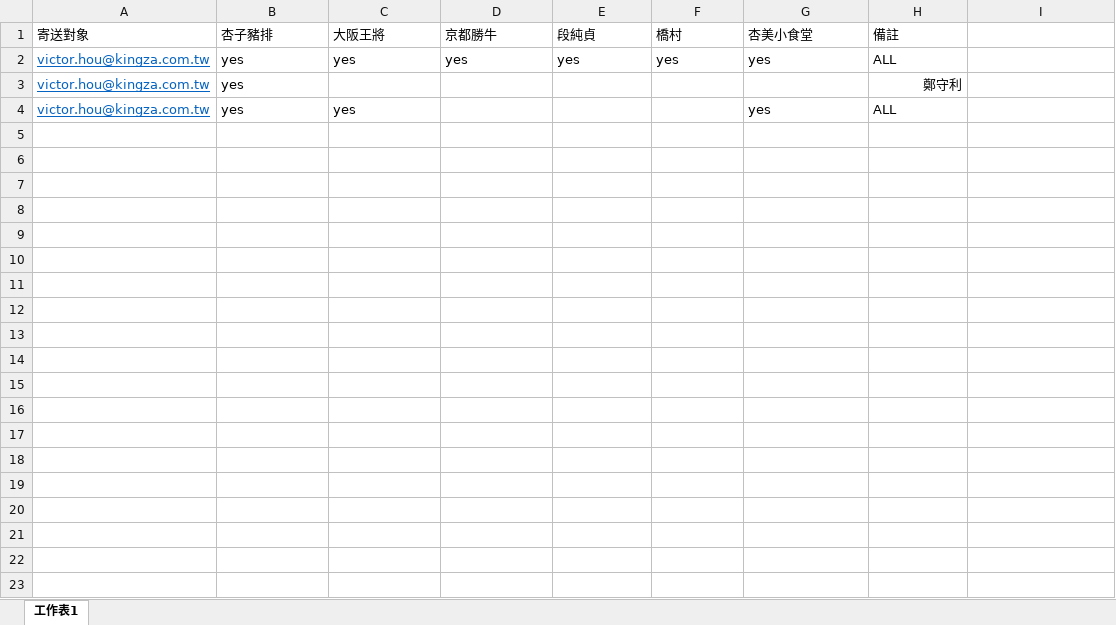
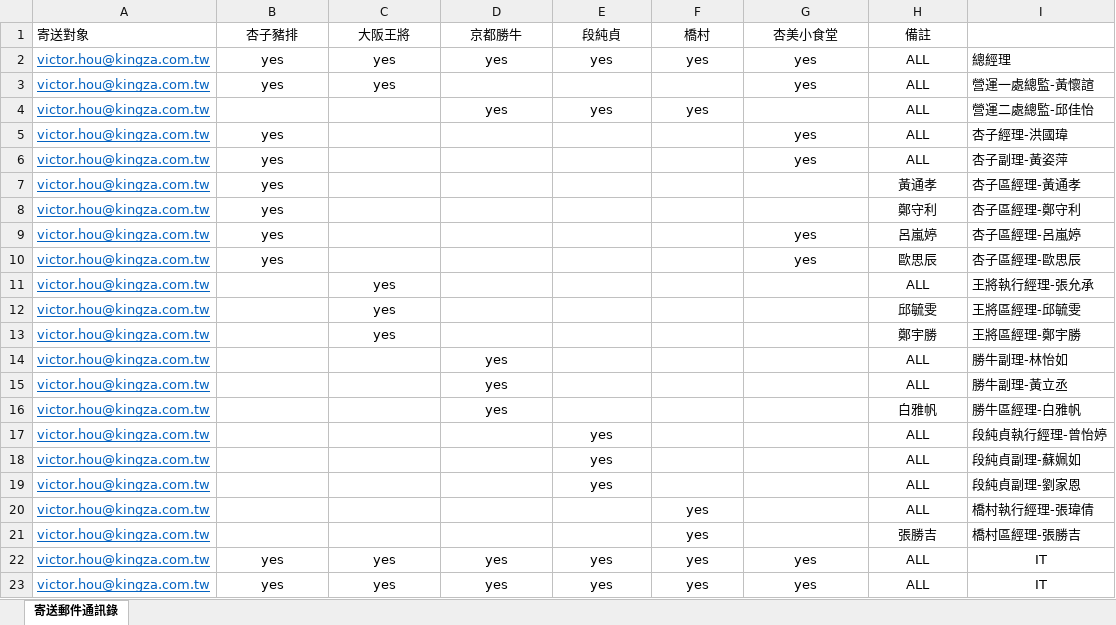
Before and after one commit to Victor-GuanChenHou/Repormail, an Excel workbook: 寄送郵件通訊錄.xlsx, sheet 寄送郵件通訊錄, drawn as a sheet; values as stored, in another font and other column widths than the file's, no borders; addresses are those after the commit; the diff names each change by its address in the sheet, - before the commit and + after, or states it on an @@ line.

Commit message:
modified:   "\345\257\204\351\200\201\351\203\265\344\273\266\351\200\232\350\250\212\351\214\204.xlsx"

```diff
--- a/寄送郵件通訊錄.xlsx (sheet 寄送郵件通訊錄)
+++ b/寄送郵件通訊錄.xlsx (sheet 寄送郵件通訊錄)
-sheet tab: 工作表1
+sheet tab: 寄送郵件通訊錄
-B1:H2 alignment: left
+B1:H2 alignment: center
-I2: (empty)
+I2: 總經理
+row 3: victor.hou@kingza.com.tw | yes | yes |  |  |  | yes | ALL | 營運一處總監-黃懷諠
+row 4: victor.hou@kingza.com.tw |  |  | yes | yes | yes |  | ALL | 營運二處總監-邱佳怡
+row 5: victor.hou@kingza.com.tw | yes |  |  |  |  | yes | ALL | 杏子經理-洪國瑋
+row 6: victor.hou@kingza.com.tw | yes |  |  |  |  | yes | ALL | 杏子副理-黃姿萍
+row 7: victor.hou@kingza.com.tw | yes |  |  |  |  |  | 黃通孝 | 杏子區經理-黃通孝
-B8 alignment: left
+B8 alignment: center
-H8 alignment: right
+H8 alignment: center
-I8: (empty)
+I8: 杏子區經理-鄭守利
+row 9: victor.hou@kingza.com.tw | yes |  |  |  |  | yes | 呂嵐婷 | 杏子區經理-呂嵐婷
+row 10: victor.hou@kingza.com.tw | yes |  |  |  |  | yes | 歐思辰 | 杏子區經理-歐思辰
+row 11: victor.hou@kingza.com.tw |  | yes |  |  |  |  | ALL | 王將執行經理-張允承
+row 12: victor.hou@kingza.com.tw |  | yes |  |  |  |  | 邱毓雯 | 王將區經理-邱毓雯
+row 13: victor.hou@kingza.com.tw |  | yes |  |  |  |  | 鄭宇勝 | 王將區經理-鄭宇勝
+row 14: victor.hou@kingza.com.tw |  |  | yes |  |  |  | ALL | 勝牛副理-林怡如
+row 15: victor.hou@kingza.com.tw |  |  | yes |  |  |  | ALL | 勝牛副理-黃立丞
+row 16: victor.hou@kingza.com.tw |  |  | yes |  |  |  | 白雅帆 | 勝牛區經理-白雅帆
+row 17: victor.hou@kingza.com.tw |  |  |  | yes |  |  | ALL | 段純貞執行經理-曾怡婷
+row 18: victor.hou@kingza.com.tw |  |  |  | yes |  |  | ALL | 段純貞副理-蘇姵如
+row 19: victor.hou@kingza.com.tw |  |  |  | yes |  |  | ALL | 段純貞副理-劉家恩
+row 20: victor.hou@kingza.com.tw |  |  |  |  | yes |  | ALL | 橋村執行經理-張瑋倩
+row 21: victor.hou@kingza.com.tw |  |  |  |  | yes |  | 張勝吉 | 橋村區經理-張勝吉
-B22:C22 alignment: left
+B22:C22 alignment: center
-D22 (京都勝牛): (empty)
+D22 (京都勝牛): yes
-E22 (段純貞): (empty)
+E22 (段純貞): yes
-F22 (橋村): (empty)
+F22 (橋村): yes
-G22:H22 alignment: left
+G22:H22 alignment: center
-I22: (empty)
+I22: IT
+row 23: victor.hou@kingza.com.tw | yes | yes | yes | yes | yes | yes | ALL | IT
```
